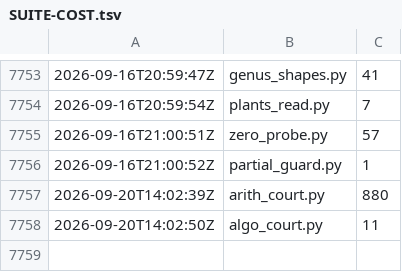
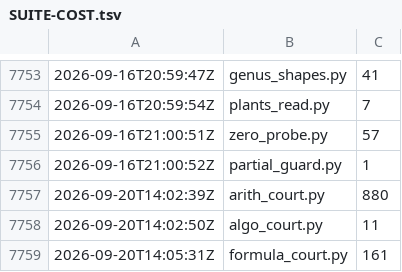
Before and after one commit to synarcai/genesis-corpus, a TSV file: reports/SUITE-COST.tsv, drawn as a sheet; only a part is shown, gaps mark what is left out.

```diff
--- a/reports/SUITE-COST.tsv
+++ b/reports/SUITE-COST.tsv
@@ -7758 +7758,2 @@
 2026-09-20T14:02:50Z	algo_court.py	11
+2026-09-20T14:05:31Z	formula_court.py	161
```
Also changed, not shown: reports/SUITE-TRACE.tsv, 3 other files.
